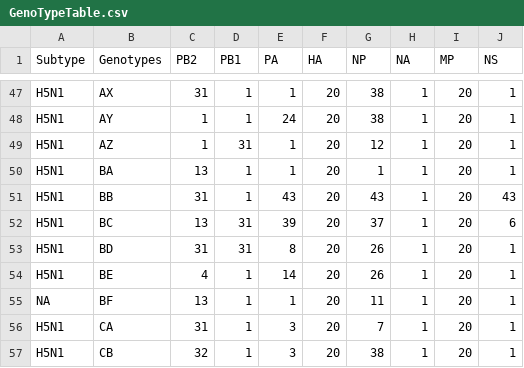
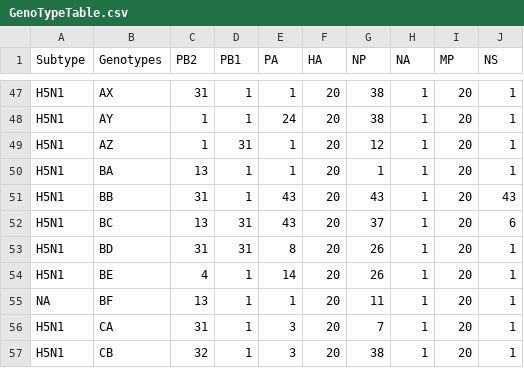
Before and after one commit to mwylerCH/InfluenzaClassifier, a CSV file: GenoTypeTable.csv, drawn as a sheet; only a part is shown, gaps mark what is left out.

Commit message:
Update GenoTypeTable.csv

```diff
--- a/GenoTypeTable.csv
+++ b/GenoTypeTable.csv
@@ -51,3 +51,3 @@ H5N1,BA,13,1,1,20,1,1,20,1
 H5N1,BB,31,1,43,20,43,1,20,43
-H5N1,BC,13,31,39,20,37,1,20,6
+H5N1,BC,13,31,43,20,37,1,20,6
 H5N1,BD,31,31,8,20,26,1,20,1
```
